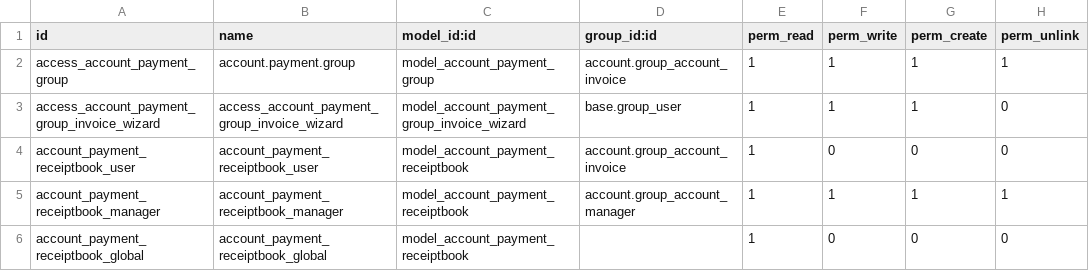
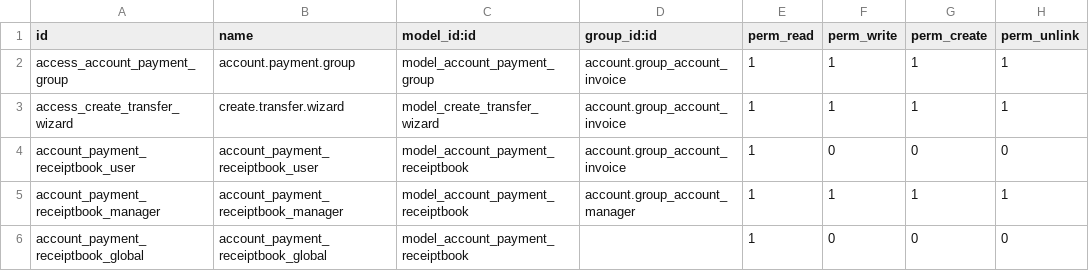
Before and after one commit to PersiscalConsulting/Cendis, a CSV file: account_payment_group/security/ir.model.access.csv, drawn as a sheet; removed rows and columns are numbered as before the commit, all else as after; the diff names each change by its address in the sheet, - before the commit and + after, or states it on an @@ line.

```diff
--- a/account_payment_group/security/ir.model.access.csv
+++ b/account_payment_group/security/ir.model.access.csv
-row 3: access_account_payment_group_invoice_wizard | access_account_payment_group_invoice_wizard | model_account_payment_group_invoice_wizard | base.group_user | 1 | 1 | 1 | 0
+row 3: access_create_transfer_wizard | create.transfer.wizard | model_create_transfer_wizard | account.group_account_invoice | 1 | 1 | 1 | 1
```
Also changed, not shown: 46 other files.
